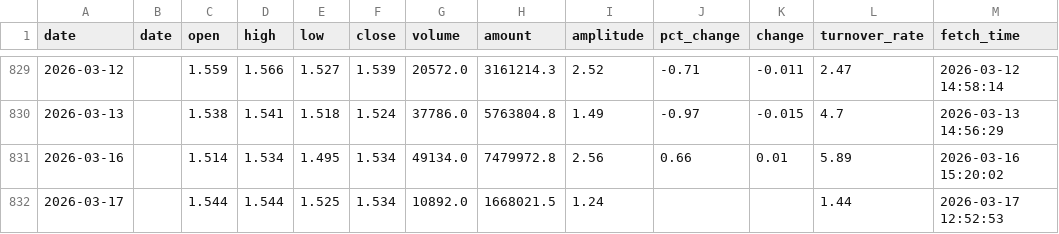
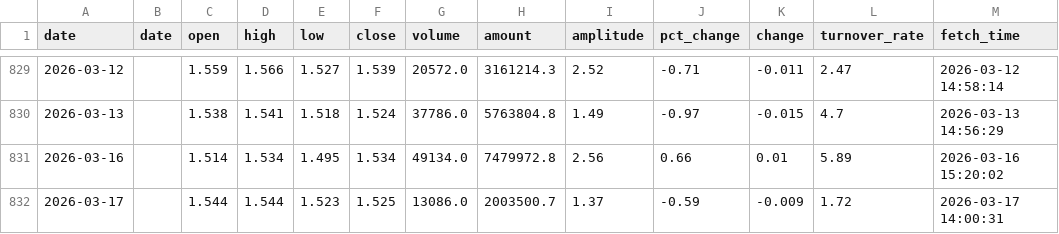
Before and after one commit to kken61291-eng/Fund-AI-Advisor, a CSV file: data_cache/159658.csv, drawn as a sheet; only a part is shown, gaps mark what is left out.

```diff
--- a/data_cache/159658.csv
+++ b/data_cache/159658.csv
@@ -831,2 +831,2 @@ date,date,open,high,low,close,volume,amount,amplitude,pct_change,change,turnover
 2026-03-16,,1.514,1.534,1.495,1.534,49134.0,7479972.8,2.56,0.66,0.01,5.89,2026-03-16 15:20:02
-2026-03-17,,1.544,1.544,1.525,1.534,10892.0,1668021.5,1.24,,,1.44,2026-03-17 12:52:53
+2026-03-17,,1.544,1.544,1.523,1.525,13086.0,2003500.7,1.37,-0.59,-0.009,1.72,2026-03-17 14:00:31
```
Also changed, not shown: data_cache/159755.csv, data_cache/159869.csv, 47 other files.
